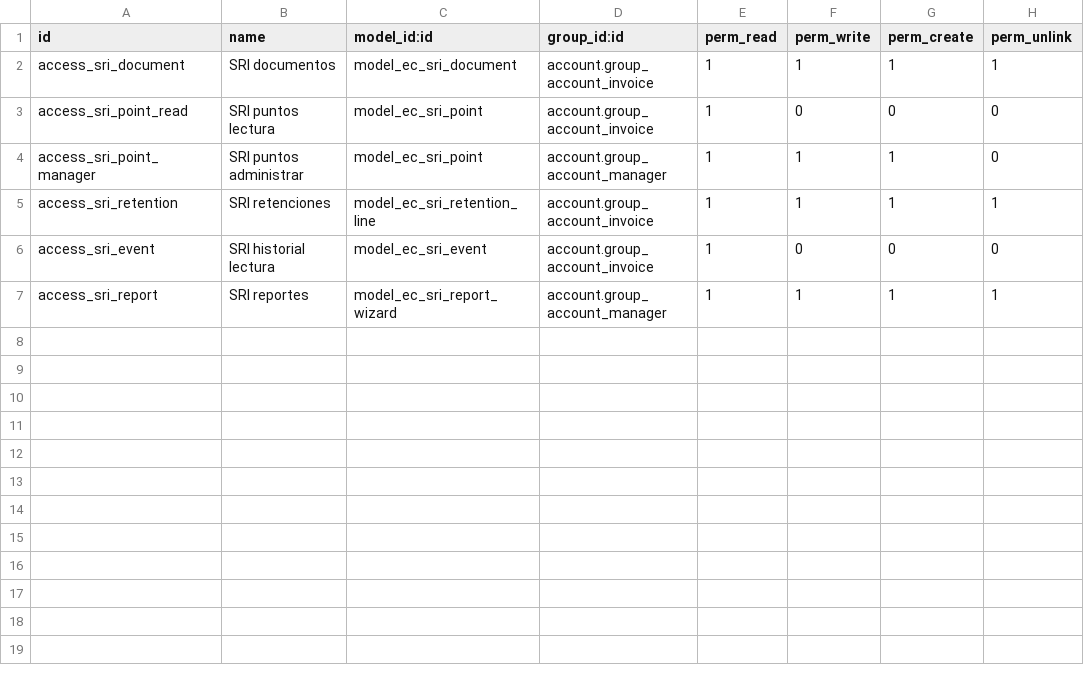
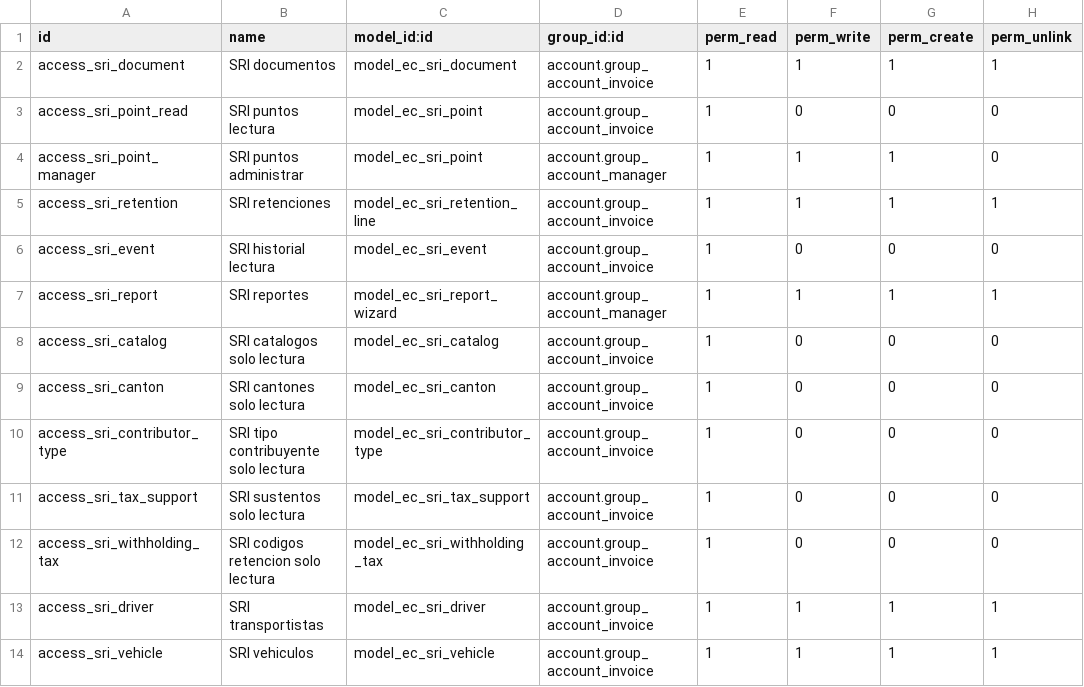
Before and after one commit to HopSky25/Camaronera, a CSV file: l10n_ec_sri_community/security/ir.model.access.csv, drawn as a sheet; the diff names each change by its address in the sheet, - before the commit and + after, or states it on an @@ line.

```diff
--- a/l10n_ec_sri_community/security/ir.model.access.csv
+++ b/l10n_ec_sri_community/security/ir.model.access.csv
+row 8: access_sri_catalog | SRI catalogos solo lectura | model_ec_sri_catalog | account.group_account_invoice | 1 | 0 | 0 | 0
+row 9: access_sri_canton | SRI cantones solo lectura | model_ec_sri_canton | account.group_account_invoice | 1 | 0 | 0 | 0
+row 10: access_sri_contributor_type | SRI tipo contribuyente solo lectura | model_ec_sri_contributor_type | account.group_account_invoice | 1 | 0 | 0 | 0
+row 11: access_sri_tax_support | SRI sustentos solo lectura | model_ec_sri_tax_support | account.group_account_invoice | 1 | 0 | 0 | 0
+row 12: access_sri_withholding_tax | SRI codigos retencion solo lectura | model_ec_sri_withholding_tax | account.group_account_invoice | 1 | 0 | 0 | 0
+row 13: access_sri_driver | SRI transportistas | model_ec_sri_driver | account.group_account_invoice | 1 | 1 | 1 | 1
+row 14: access_sri_vehicle | SRI vehiculos | model_ec_sri_vehicle | account.group_account_invoice | 1 | 1 | 1 | 1
```
Also changed, not shown: 33 other files.
